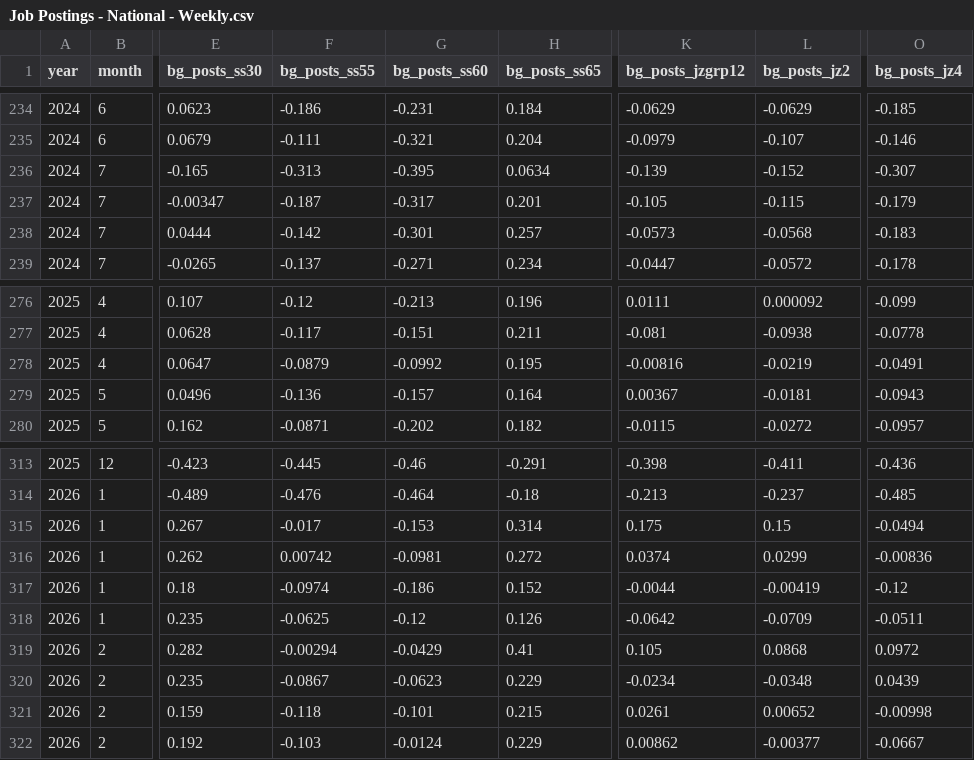
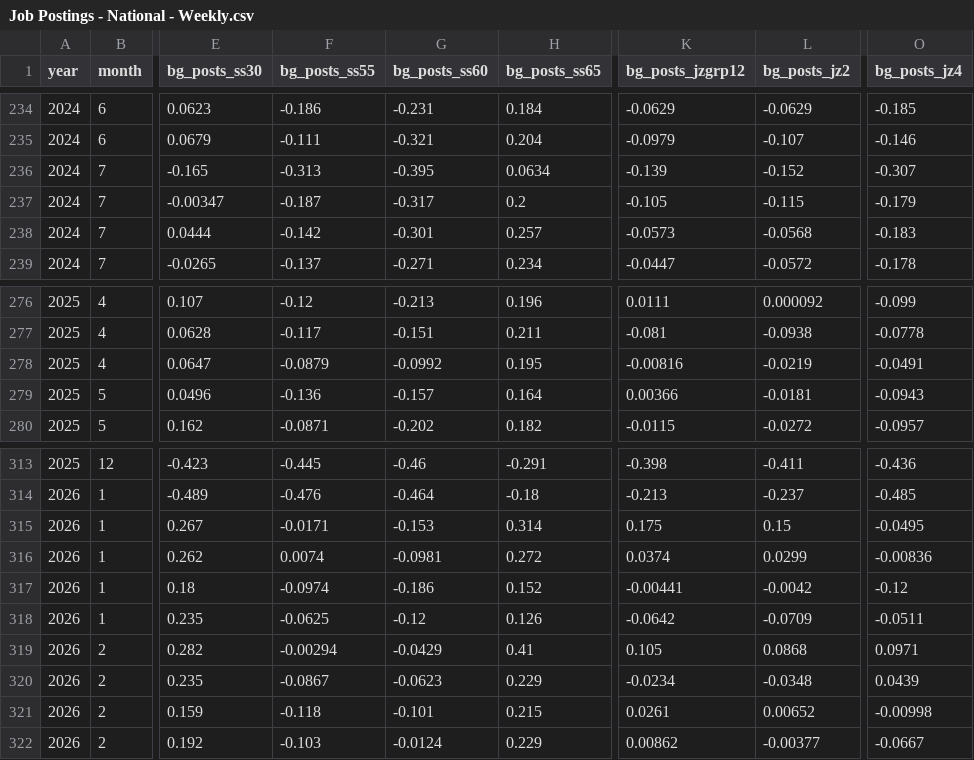
Before and after one commit to OpportunityInsights/EconomicTracker, a CSV file: data/Job Postings - National - Weekly.csv, drawn as a sheet; only a part is shown, gaps mark what is left out; the diff covers the shown part only; the diff names each change by its address in the sheet, - before the commit and + after, or states it on an @@ line.

```diff
--- a/data/Job Postings - National - Weekly.csv
+++ b/data/Job Postings - National - Weekly.csv
-H237 (bg_posts_ss65): 0.201
+H237 (bg_posts_ss65): 0.2
-K279 (bg_posts_jzgrp12): 0.00367
+K279 (bg_posts_jzgrp12): 0.00366
-F315 (bg_posts_ss55): -0.017
+F315 (bg_posts_ss55): -0.0171
-O315 (bg_posts_jz4): -0.0494
+O315 (bg_posts_jz4): -0.0495
-F316 (bg_posts_ss55): 0.00742
+F316 (bg_posts_ss55): 0.0074
-K317 (bg_posts_jzgrp12): -0.0044
+K317 (bg_posts_jzgrp12): -0.00441
-L317 (bg_posts_jz2): -0.00419
+L317 (bg_posts_jz2): -0.0042
-O319 (bg_posts_jz4): 0.0972
+O319 (bg_posts_jz4): 0.0971
```
Also changed, not shown: 2 added rows, 1 removed row and 60 edited cells elsewhere in this file, data/Job Postings - City - Weekly.csv, data/Job Postings - State - Weekly.csv.
